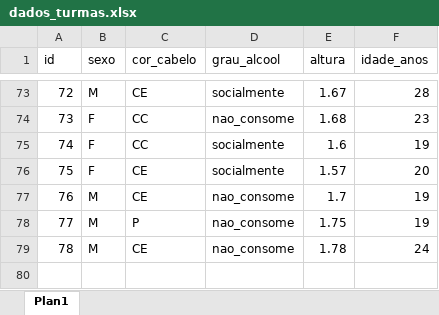
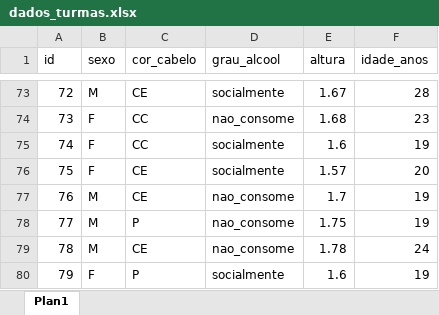
Before and after one commit to arpanosso/estatinfo, an Excel workbook: data/dados_turmas.xlsx, sheet Plan1, drawn as a sheet; only a part is shown, gaps mark what is left out; values as stored, in another font and other column widths than the file's, no borders; the diff names each change by its address in the sheet, - before the commit and + after, or states it on an @@ line.

Commit message:
banco de dados 2023

```diff
--- a/data/dados_turmas.xlsx (sheet Plan1)
+++ b/data/dados_turmas.xlsx (sheet Plan1)
+row 80: 79 | F | P | socialmente | 1.6 | 19
```
